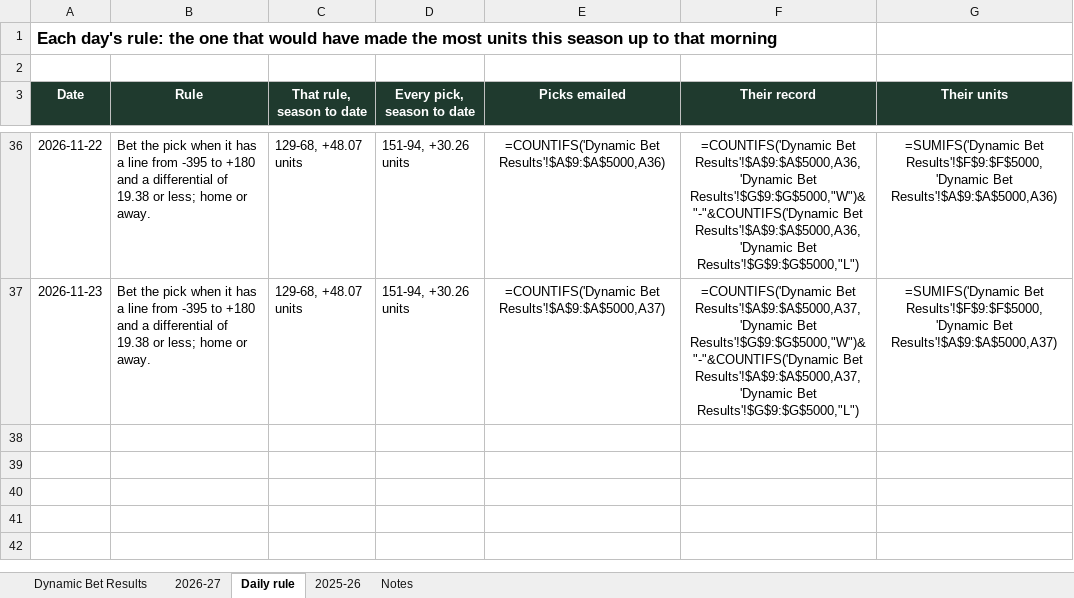
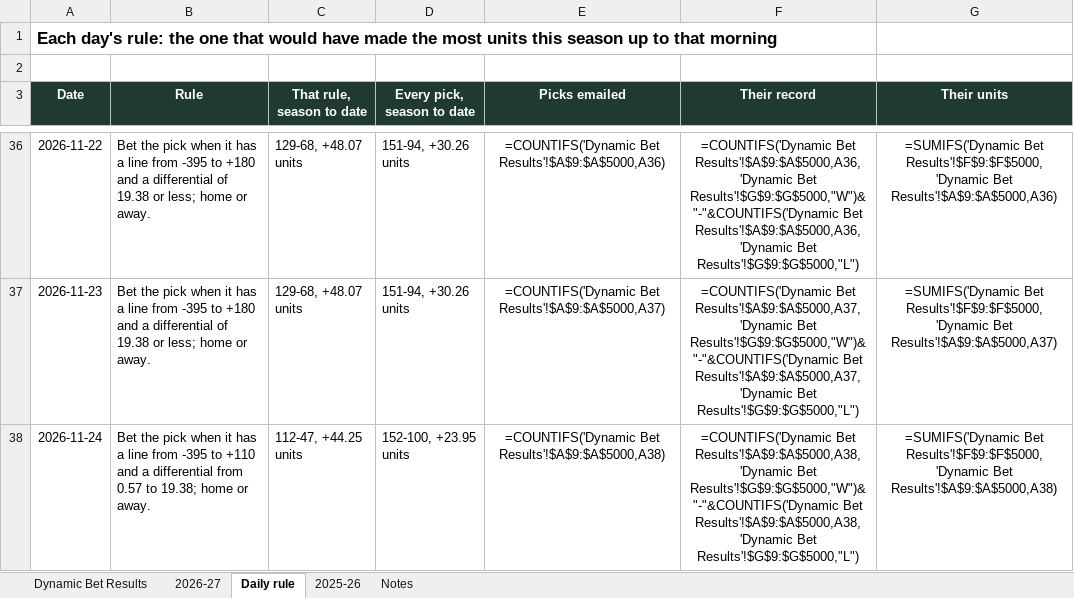
Before and after one commit to starsviz/starsviz.github.io, an Excel workbook: team_score_picks.xlsx, sheet Daily rule, drawn as a sheet; only a part is shown, gaps mark what is left out; values as stored, in another font and other column widths than the file's, no borders; formulas without a stored value are shown as written; conditional formats not drawn; the diff names each change by its address in the sheet, - before the commit and + after, or states it on an @@ line.

```diff
--- a/team_score_picks.xlsx (sheet Daily rule)
+++ b/team_score_picks.xlsx (sheet Daily rule)
+row 38: 2026-11-24 | Bet the pick when it has a line from -395 to +110 and a differential from 0.57 to 19.38; home or away. | 112-47, +44.25 units | 152-100, +23.95 units | =COUNTIFS('Dynamic Bet Results'!$A$9:$A$5000,A38) | =COUNTIFS('Dynamic Bet Results'!$A$9:$A$5000,A38,'Dynamic Bet Results'!$G$9:$G$5000,"W")&"-"&COUNTIFS('Dynamic Bet Results'!$A$9:$A$5000,A38,'Dynamic Bet Results'!$G$9:$G$5000,"L") | =SUMIFS('Dynamic Bet Results'!$F$9:$F$5000,'Dynamic Bet Results'!$A$9:$A$5000,A38)
```
Also changed, not shown: sheet 2026-27, sheet Dynamic Bet Results, sheet Notes, 3 other files.
